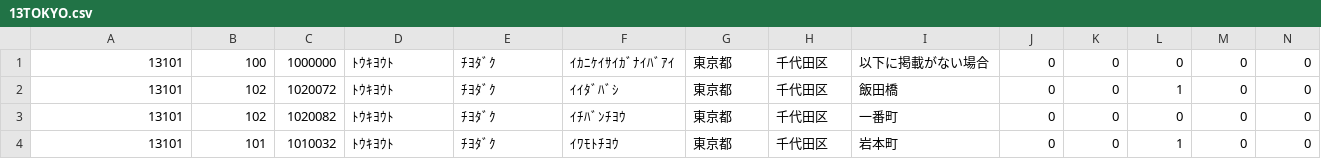
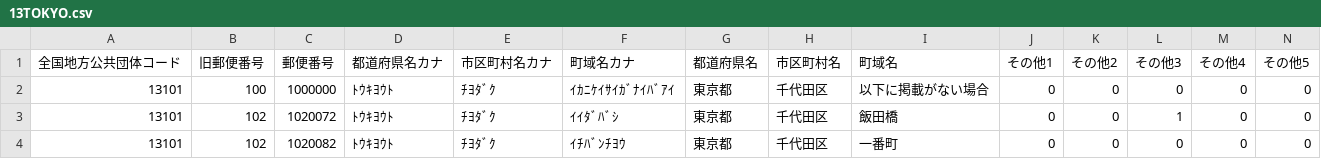
Before and after one commit to tettasun/dash-sample, a CSV file: server/src/assets/13TOKYO.csv, drawn as a sheet; only a part is shown; the shorter side is filled out with more unchanged rows; rows hold the shown columns only; the diff names each change by its address in the sheet, - before the commit and + after, or states it on an @@ line.

```diff
--- a/server/src/assets/13TOKYO.csv
+++ b/server/src/assets/13TOKYO.csv
+row 1: 全国地方公共団体コード | 旧郵便番号 | 郵便番号 | 都道府県名カナ | 市区町村名カナ | 町域名カナ | 都道府県名 | 市区町村名 | 町域名 | その他1 | その他2 | その他3 | その他4 | その他5
```
Also changed, not shown: 2 other files.
